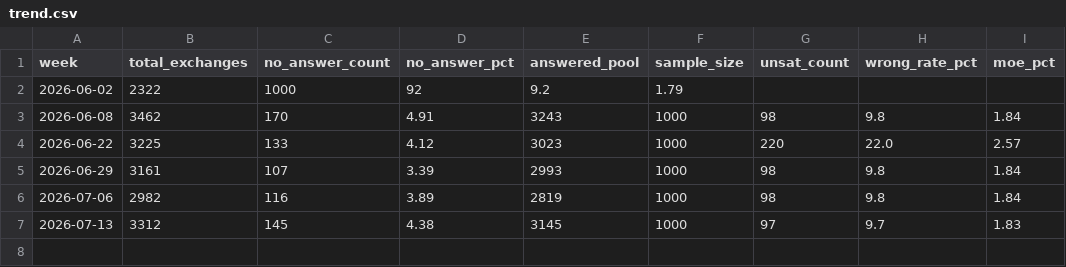
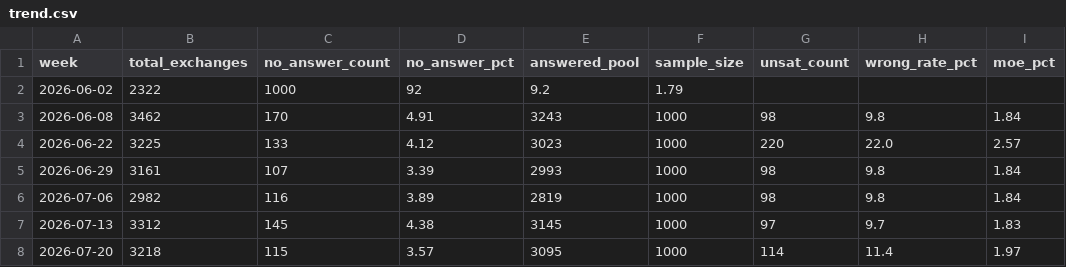
Before and after one commit to vertika9/Cureskin_unpaid_user_bot, a CSV file: output/trend.csv, drawn as a sheet.

```diff
--- a/output/trend.csv
+++ b/output/trend.csv
@@ -7 +7,2 @@ week,total_exchanges,no_answer_count,no_answer_pct,answered_pool,sample_size,uns
 2026-07-13,3312,145,4.38,3145,1000,97,9.7,1.83
+2026-07-20,3218,115,3.57,3095,1000,114,11.4,1.97
```
Also changed, not shown: 3 other files.
